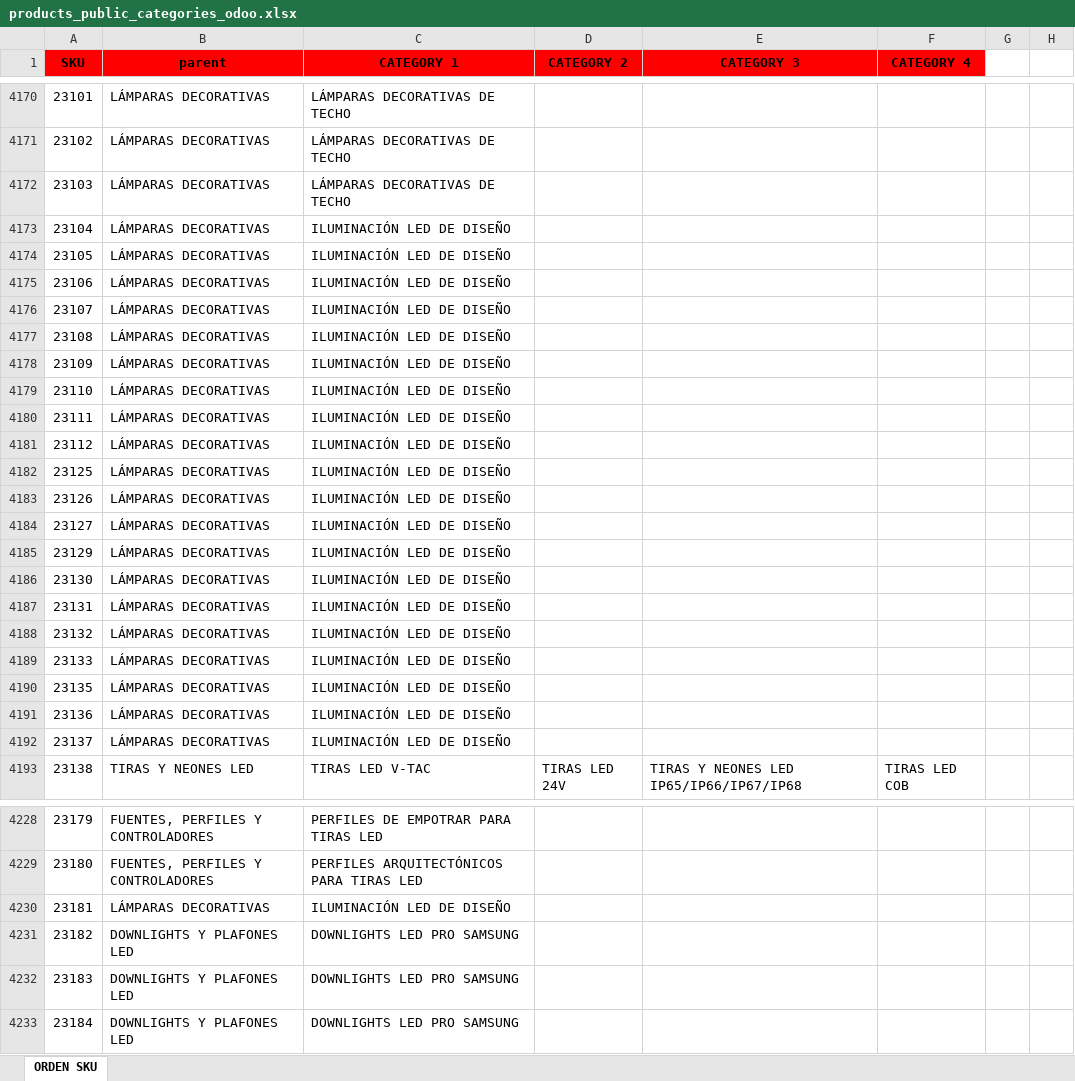
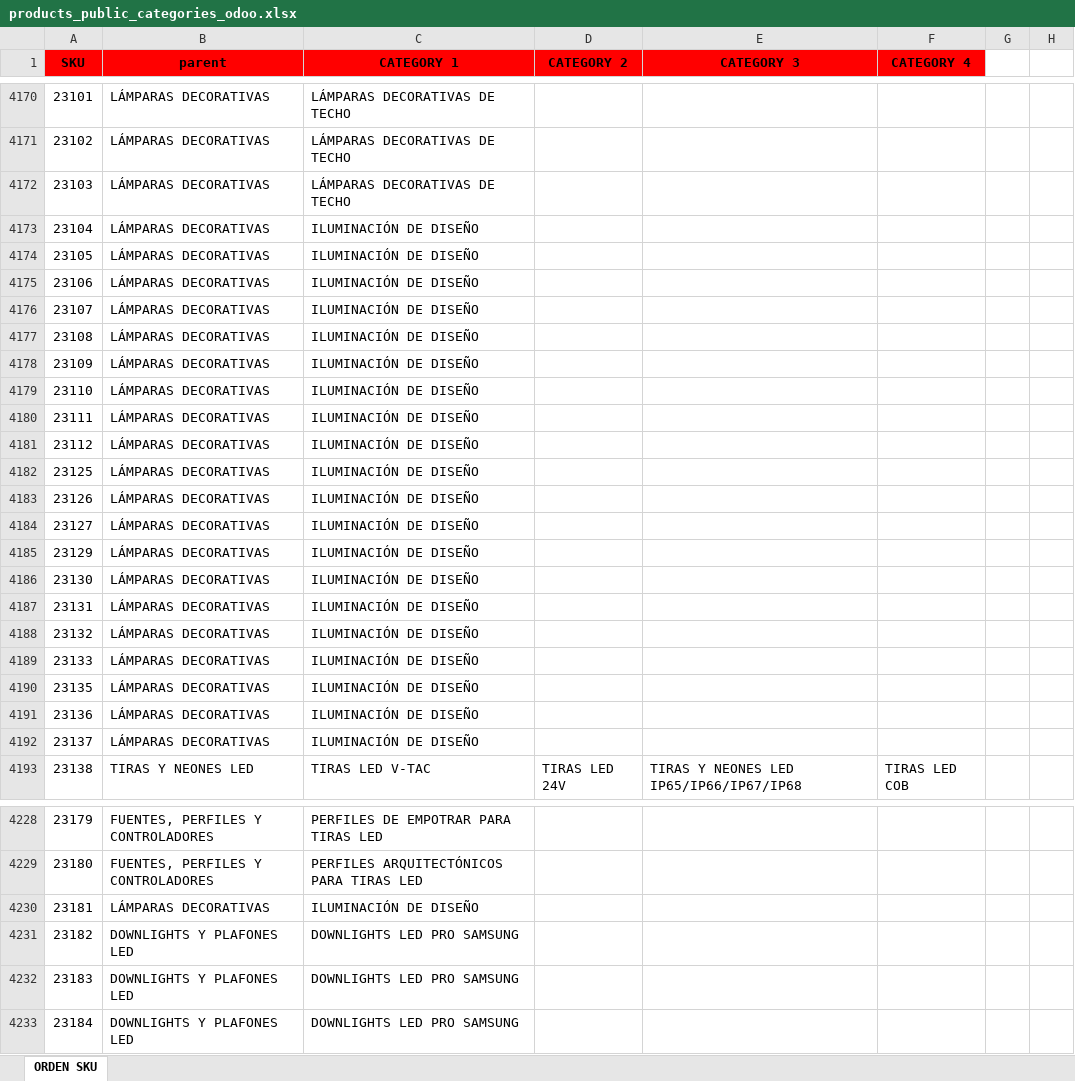
Before and after one commit to djxmeel/optima-scrapper, an Excel workbook: data/common/excel/products_public_categories_odoo.xlsx, sheet ORDEN SKU, drawn as a sheet; only a part is shown, gaps mark what is left out; values as stored, in another font and other column widths than the file's, no borders; the diff covers the shown part only; the diff names each change by its address in the sheet, - before the commit and + after, or states it on an @@ line.

```diff
--- a/data/common/excel/products_public_categories_odoo.xlsx (sheet ORDEN SKU)
+++ b/data/common/excel/products_public_categories_odoo.xlsx (sheet ORDEN SKU)
-C4173:C4192 (CATEGORY 1): ILUMINACIÓN LED DE DISEÑO
+C4173:C4192 (CATEGORY 1): ILUMINACIÓN DE DISEÑO
-C4230 (CATEGORY 1): ILUMINACIÓN LED DE DISEÑO
+C4230 (CATEGORY 1): ILUMINACIÓN DE DISEÑO
```
Also changed, not shown: 7 edited cells elsewhere in this sheet, data/common/excel/skus_catalogo_Q1_2024.xlsx.
